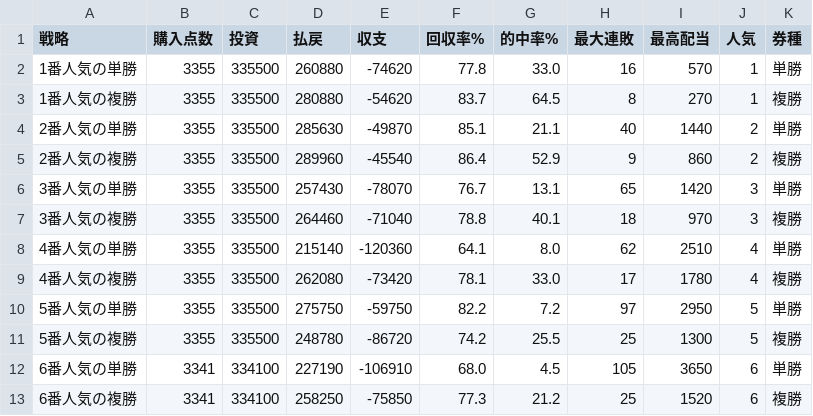
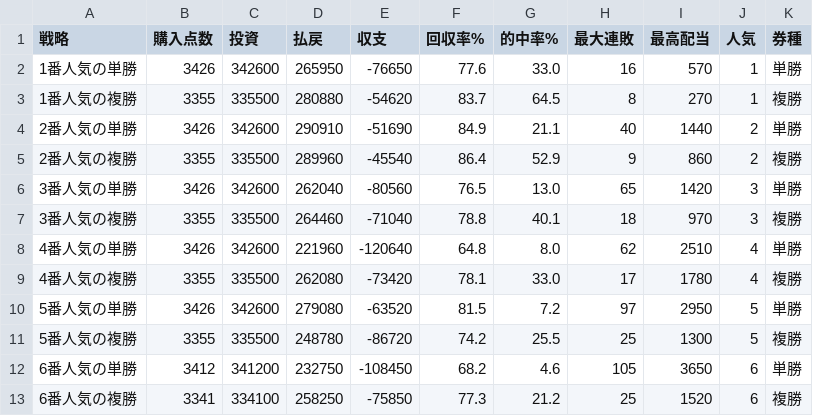
Before and after one commit to penmawashi8-ux/gamekeiba, a CSV file: analysis/betting_backtest/results/01_人気別.csv, drawn as a sheet; only a part is shown; the diff covers the shown part only.

```diff
--- a/analysis/betting_backtest/results/01_人気別.csv
+++ b/analysis/betting_backtest/results/01_人気別.csv
@@ -1,13 +1,13 @@
 戦略,購入点数,投資,払戻,収支,回収率%,的中率%,最大連敗,最高配当,人気,券種
-1番人気の単勝,3355,335500,260880,-74620,77.8,33.0,16,570,1,単勝
+1番人気の単勝,3426,342600,265950,-76650,77.6,33.0,16,570,1,単勝
 1番人気の複勝,3355,335500,280880,-54620,83.7,64.5,8,270,1,複勝
-2番人気の単勝,3355,335500,285630,-49870,85.1,21.1,40,1440,2,単勝
+2番人気の単勝,3426,342600,290910,-51690,84.9,21.1,40,1440,2,単勝
 2番人気の複勝,3355,335500,289960,-45540,86.4,52.9,9,860,2,複勝
-3番人気の単勝,3355,335500,257430,-78070,76.7,13.1,65,1420,3,単勝
+3番人気の単勝,3426,342600,262040,-80560,76.5,13.0,65,1420,3,単勝
 3番人気の複勝,3355,335500,264460,-71040,78.8,40.1,18,970,3,複勝
-4番人気の単勝,3355,335500,215140,-120360,64.1,8.0,62,2510,4,単勝
+4番人気の単勝,3426,342600,221960,-120640,64.8,8.0,62,2510,4,単勝
 4番人気の複勝,3355,335500,262080,-73420,78.1,33.0,17,1780,4,複勝
-5番人気の単勝,3355,335500,275750,-59750,82.2,7.2,97,2950,5,単勝
+5番人気の単勝,3426,342600,279080,-63520,81.5,7.2,97,2950,5,単勝
 5番人気の複勝,3355,335500,248780,-86720,74.2,25.5,25,1300,5,複勝
-6番人気の単勝,3341,334100,227190,-106910,68.0,4.5,105,3650,6,単勝
+6番人気の単勝,3412,341200,232750,-108450,68.2,4.6,105,3650,6,単勝
 6番人気の複勝,3341,334100,258250,-75850,77.3,21.2,25,1520,6,複勝
```
Also changed, not shown: 56 edited cells elsewhere in this file, analysis/betting_backtest/results/02_極端な買い方.csv, analysis/betting_backtest/results/04_騎手別.csv, 7 other files.
